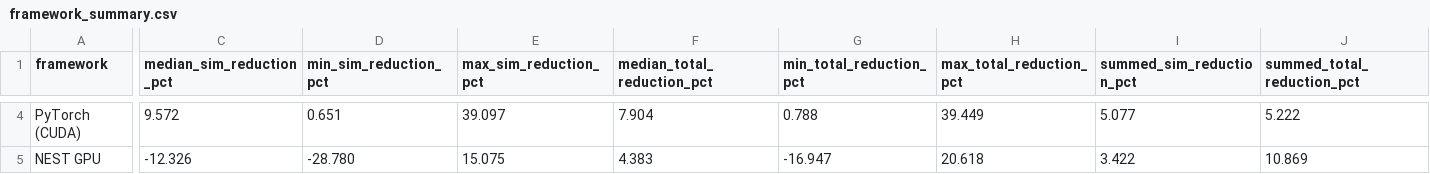
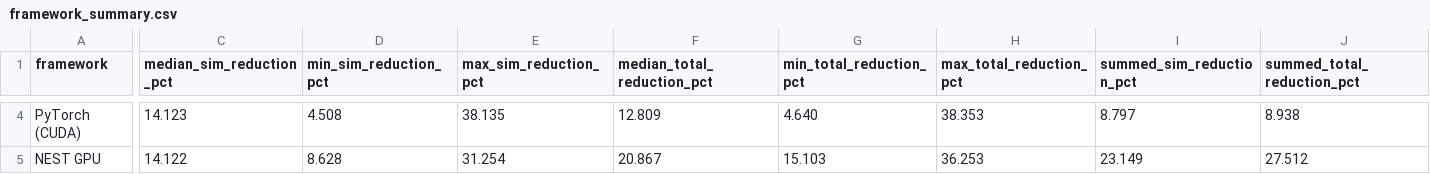
Before and after one commit to eonsystemspbc/fly-brain, a CSV file: data/results/nature_2026_07/no_io/framework_summary.csv, drawn as a sheet; only a part is shown, gaps mark what is left out; the diff covers the shown part only; the diff names each change by its address in the sheet, - before the commit and + after, or states it on an @@ line.

```diff
--- a/data/results/nature_2026_07/no_io/framework_summary.csv
+++ b/data/results/nature_2026_07/no_io/framework_summary.csv
-C4 (median_sim_reduction_pct): 9.572
+C4 (median_sim_reduction_pct): 14.123
-D4 (min_sim_reduction_pct): 0.651
+D4 (min_sim_reduction_pct): 4.508
-E4 (max_sim_reduction_pct): 39.097
+E4 (max_sim_reduction_pct): 38.135
-F4 (median_total_reduction_pct): 7.904
+F4 (median_total_reduction_pct): 12.809
-G4 (min_total_reduction_pct): 0.788
+G4 (min_total_reduction_pct): 4.640
-H4 (max_total_reduction_pct): 39.449
+H4 (max_total_reduction_pct): 38.353
-I4 (summed_sim_reduction_pct): 5.077
+I4 (summed_sim_reduction_pct): 8.797
-J4 (summed_total_reduction_pct): 5.222
+J4 (summed_total_reduction_pct): 8.938
-C5 (median_sim_reduction_pct): -12.326
+C5 (median_sim_reduction_pct): 14.122
-D5 (min_sim_reduction_pct): -28.780
+D5 (min_sim_reduction_pct): 8.628
-E5 (max_sim_reduction_pct): 15.075
+E5 (max_sim_reduction_pct): 31.254
-F5 (median_total_reduction_pct): 4.383
+F5 (median_total_reduction_pct): 20.867
-G5 (min_total_reduction_pct): -16.947
+G5 (min_total_reduction_pct): 15.103
-H5 (max_total_reduction_pct): 20.618
+H5 (max_total_reduction_pct): 36.253
-I5 (summed_sim_reduction_pct): 3.422
+I5 (summed_sim_reduction_pct): 23.149
-J5 (summed_total_reduction_pct): 10.869
+J5 (summed_total_reduction_pct): 27.512
```
Also changed, not shown: 52 edited cells elsewhere in this file, data/results/nature_2026_07/no_io/timing_summary.csv, 10 other files.
